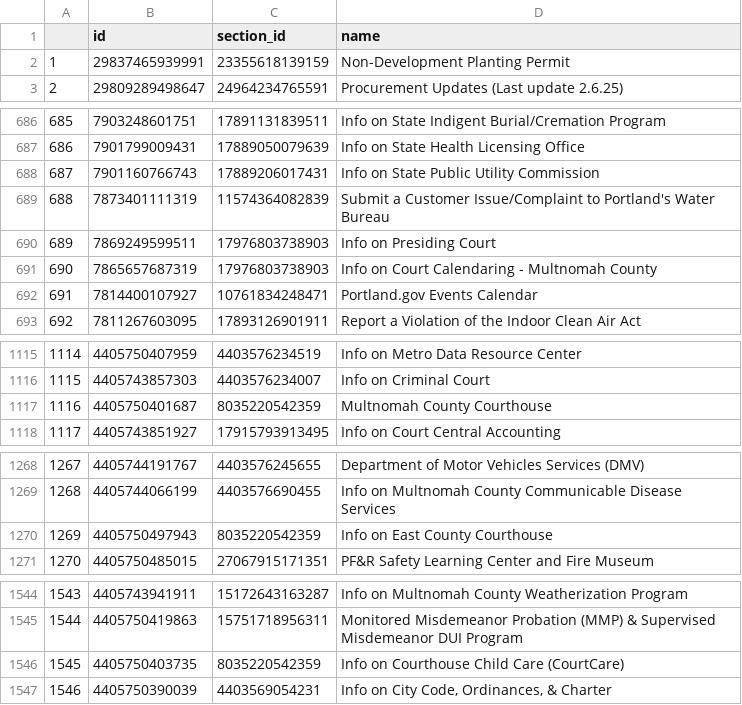
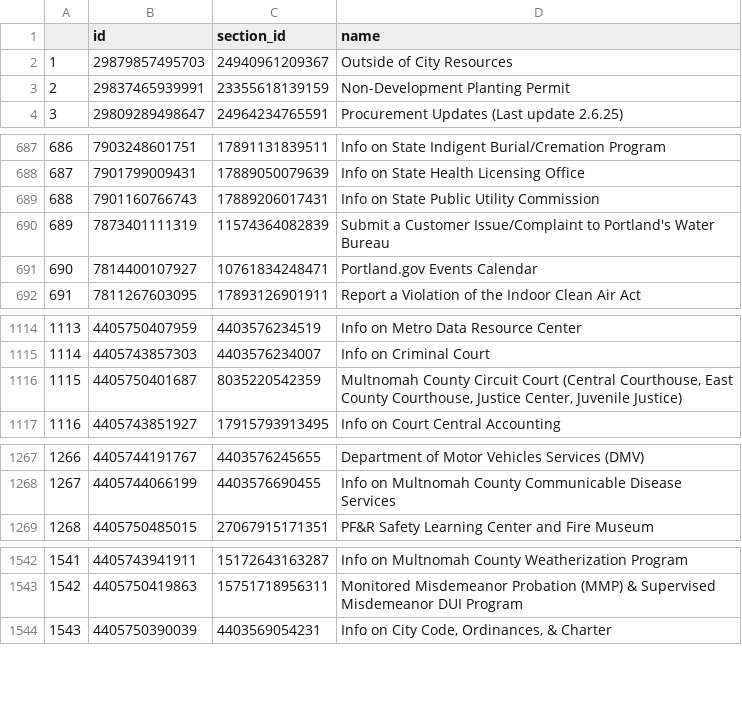
Before and after one commit to eGovPDX/zendesk-data-analysis, a CSV file: data/articles.csv, drawn as a sheet; only a part is shown, gaps mark what is left out; removed rows and columns are numbered as before the commit, all else as after; the diff covers the shown part only; the diff names each change by its address in the sheet, - before the commit and + after, or states it on an @@ line.

```diff
--- a/data/articles.csv
+++ b/data/articles.csv
+row 2: 1 | 29879857495703 | 24940961209367 | Outside of City Resources
@@ column A renumbered from row 3 down @@
-row 690: 689 | 7869249599511 | 17976803738903 | Info on Presiding Court
-row 691: 690 | 7865657687319 | 17976803738903 | Info on Court Calendaring - Multnomah County
-D1116 (name): Multnomah County Courthouse
+D1116 (name): Multnomah County Circuit Court (Central Courthouse, East County Courthouse, Justice Center, Juvenile Justice)
-row 1270: 1269 | 4405750497943 | 8035220542359 | Info on East County Courthouse
-row 1546: 1545 | 4405750403735 | 8035220542359 | Info on Courthouse Child Care (CourtCare)
```
Also changed, not shown: 3 edited cells elsewhere in this file.
